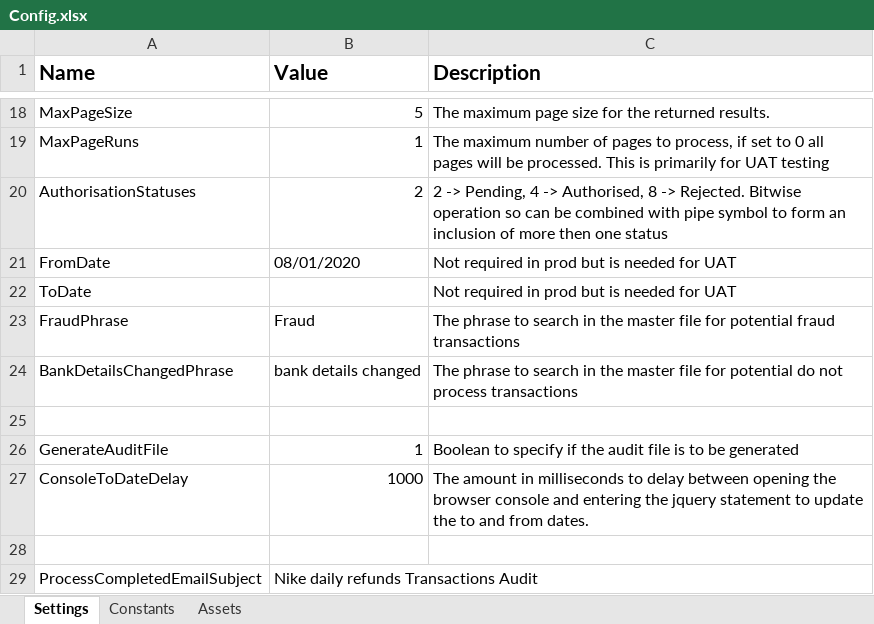
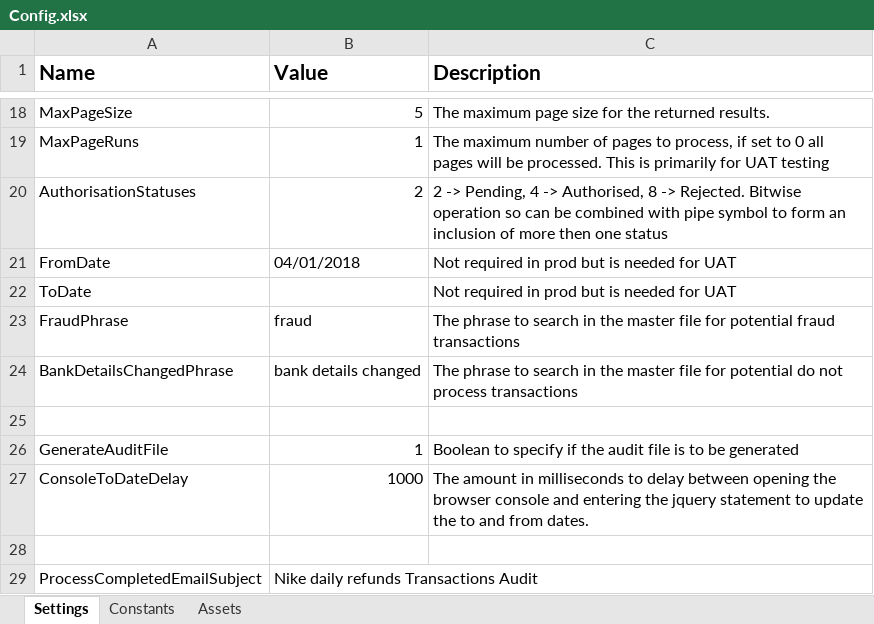
Before and after one commit to hirenkp/ESWNikeDailyRefunds, an Excel workbook: Data/Config.xlsx, sheet Settings, drawn as a sheet; only a part is shown, gaps mark what is left out; values as stored, in another font and other column widths than the file's, no borders; the diff names each change by its address in the sheet, - before the commit and + after, or states it on an @@ line.

```diff
--- a/Data/Config.xlsx (sheet Settings)
+++ b/Data/Config.xlsx (sheet Settings)
-B21 (Value): 08/01/2020
+B21 (Value): 04/01/2018
-B23 (Value): Fraud
+B23 (Value): fraud
```
Also changed, not shown: Data/Input/PaymentTransactionTypes.xlsx, 16 other files.
